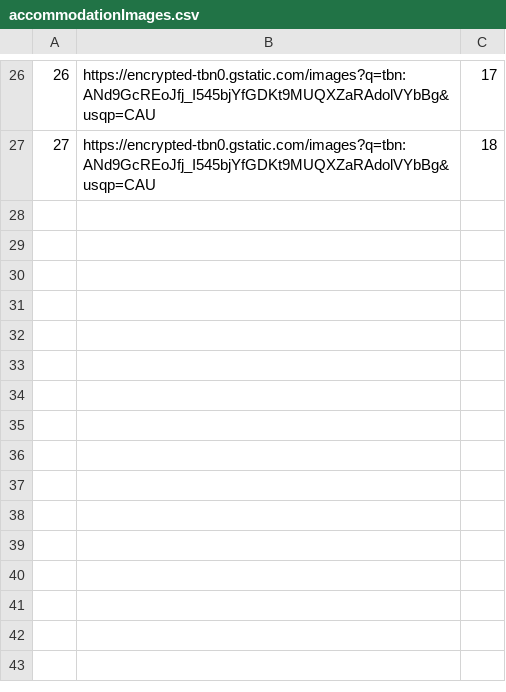
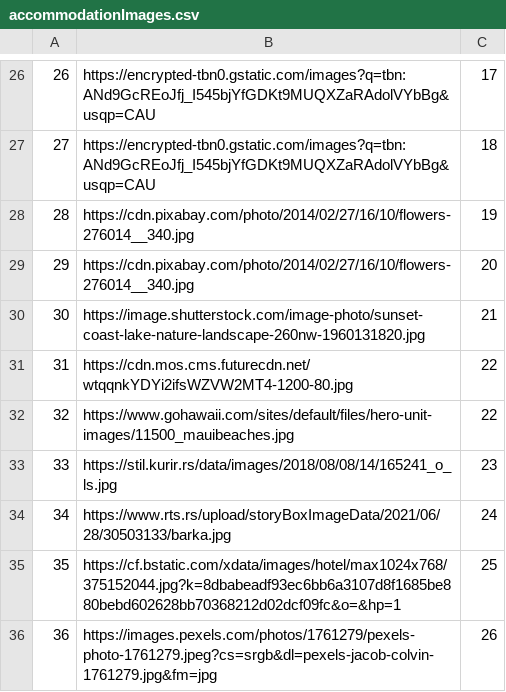
Before and after one commit to alexadjukic/SIMS-Project, a CSV file: InitialProject/InitialProject/Resources/Data/accommodationImages.csv, drawn as a sheet; only a part is shown, gaps mark what is left out.

Commit message:
feat: Add accommodation info overview

```diff
--- a/InitialProject/InitialProject/Resources/Data/accommodationImages.csv
+++ b/InitialProject/InitialProject/Resources/Data/accommodationImages.csv
@@ -27 +27,10 @@
 27|https://encrypted-tbn0.gstatic.com/images?q=tbn:ANd9GcREoJfj_I545bjYfGDKt9MUQXZaRAdolVYbBg&usqp=CAU|18
+28|https://cdn.pixabay.com/photo/2014/02/27/16/10/flowers-276014__340.jpg|19
+29|https://cdn.pixabay.com/photo/2014/02/27/16/10/flowers-276014__340.jpg|20
+30|https://image.shutterstock.com/image-photo/sunset-coast-lake-nature-landscape-260nw-1960131820.jpg|21
+31|https://cdn.mos.cms.futurecdn.net/wtqqnkYDYi2ifsWZVW2MT4-1200-80.jpg|22
+32|https://www.gohawaii.com/sites/default/files/hero-unit-images/11500_mauibeaches.jpg|22
+33|https://stil.kurir.rs/data/images/2018/08/08/14/165241_o_ls.jpg|23
+34|https://www.rts.rs/upload/storyBoxImageData/2021/06/28/30503133/barka.jpg|24
+35|https://cf.bstatic.com/xdata/images/hotel/max1024x768/375152044.jpg?k=8dbabeadf93ec6bb6a3107d8f1685be880bebd602628bb70368212d02dcf09fc&o=&hp=1|25
+36|https://images.pexels.com/photos/1761279/pexels-photo-1761279.jpeg?cs=srgb&dl=pexels-jacob-colvin-1761279.jpg&fm=jpg|26
```
Also changed, not shown: InitialProject/InitialProject/Resources/Data/accommodations.csv, 3 other files.
